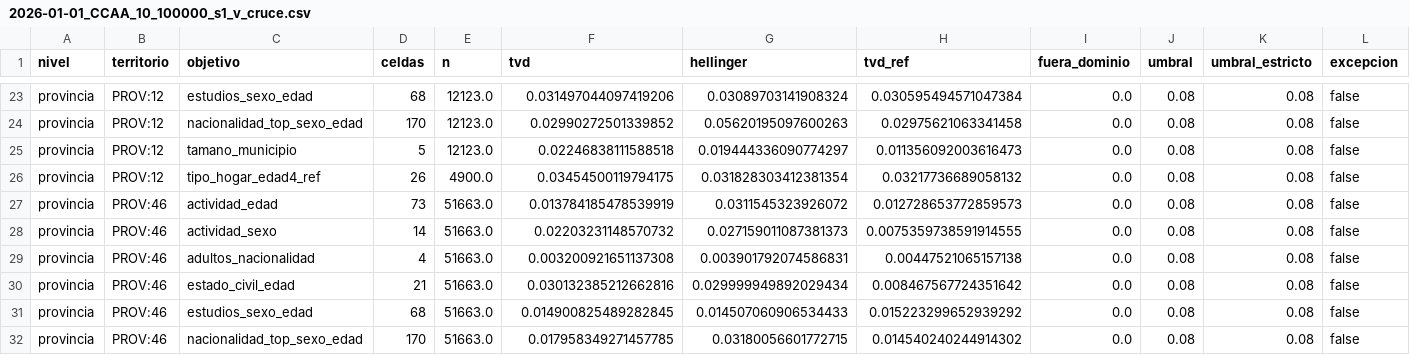
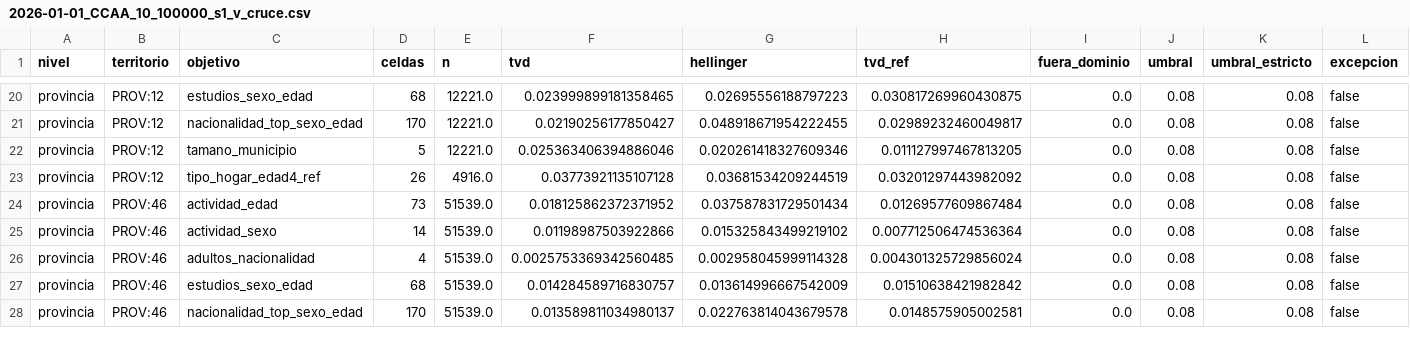
Before and after one commit to AlvaroArriola/SyntheticPopulation, a CSV file: reports/fase_05/2026-01-01_CCAA_10_100000_s1_v_cruce.csv, drawn as a sheet; only a part is shown, gaps mark what is left out; removed rows and columns are numbered as before the commit, all else as after; rows hold the shown columns only; the diff covers the shown part only; the diff names each change by its address in the sheet, - before the commit and + after, or states it on an @@ line.

```diff
--- a/reports/fase_05/2026-01-01_CCAA_10_100000_s1_v_cruce.csv
+++ b/reports/fase_05/2026-01-01_CCAA_10_100000_s1_v_cruce.csv
-E20:E22 (n): 12123.0
+E20:E22 (n): 12221.0
-F20 (tvd): 0.031497044097419206
+F20 (tvd): 0.023999899181358465
-G20 (hellinger): 0.03089703141908324
+G20 (hellinger): 0.02695556188797223
-H20 (tvd_ref): 0.030595494571047384
+H20 (tvd_ref): 0.030817269960430875
-F21 (tvd): 0.02990272501339852
+F21 (tvd): 0.02190256177850427
-G21 (hellinger): 0.05620195097600263
+G21 (hellinger): 0.048918671954222455
-H21 (tvd_ref): 0.02975621063341458
+H21 (tvd_ref): 0.02989232460049817
-F22 (tvd): 0.02246838111588518
+F22 (tvd): 0.025363406394886046
-G22 (hellinger): 0.019444336090774297
+G22 (hellinger): 0.020261418327609346
-H22 (tvd_ref): 0.011356092003616473
+H22 (tvd_ref): 0.011127997467813205
-E23 (n): 4900.0
+E23 (n): 4916.0
-F23 (tvd): 0.03454500119794175
+F23 (tvd): 0.03773921135107128
-G23 (hellinger): 0.031828303412381354
+G23 (hellinger): 0.03681534209244519
-H23 (tvd_ref): 0.03217736689058132
+H23 (tvd_ref): 0.03201297443982092
-E24:E26 (n): 51663.0
+E24:E26 (n): 51539.0
-F24 (tvd): 0.013784185478539919
+F24 (tvd): 0.018125862372371952
-G24 (hellinger): 0.0311545323926072
+G24 (hellinger): 0.037587831729501434
-H24 (tvd_ref): 0.012728653772859573
+H24 (tvd_ref): 0.01269577609867484
-F25 (tvd): 0.02203231148570732
+F25 (tvd): 0.01198987503922866
-G25 (hellinger): 0.027159011087381373
+G25 (hellinger): 0.015325843499219102
-H25 (tvd_ref): 0.0075359738591914555
+H25 (tvd_ref): 0.007712506474536364
-F26 (tvd): 0.003200921651137308
+F26 (tvd): 0.0025753369342560485
-G26 (hellinger): 0.003901792074586831
+G26 (hellinger): 0.002958045999114328
-H26 (tvd_ref): 0.00447521065157138
+H26 (tvd_ref): 0.004301325729856024
-row 30: provincia | PROV:46 | estado_civil_edad | 21 | 51663.0 | 0.030132385212662816 | 0.029999949892029434 | 0.008467567724351642 | 0.0 | 0.08 | 0.08 | false
-E27:E28 (n): 51663.0
+E27:E28 (n): 51539.0
-F27 (tvd): 0.014900825489282845
+F27 (tvd): 0.014284589716830757
-G27 (hellinger): 0.014507060906534433
+G27 (hellinger): 0.013614996667542009
-H27 (tvd_ref): 0.015223299652939292
+H27 (tvd_ref): 0.01510638421982842
-F28 (tvd): 0.017958349271457785
+F28 (tvd): 0.013589811034980137
-G28 (hellinger): 0.03180056601772715
+G28 (hellinger): 0.022763814043679578
-H28 (tvd_ref): 0.014540240244914302
+H28 (tvd_ref): 0.0148575905002581
```
Also changed, not shown: 3 removed rows and 80 edited cells elsewhere in this file, reports/fase_05/2026-01-01_CCAA_01_100000_s1_v_cruce.csv, reports/fase_05/2026-01-01_CCAA_07_100000_s1_v_cruce.csv, 45 other files.
